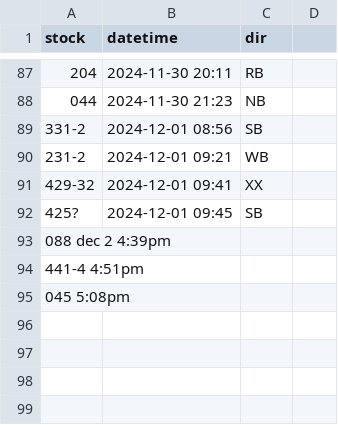
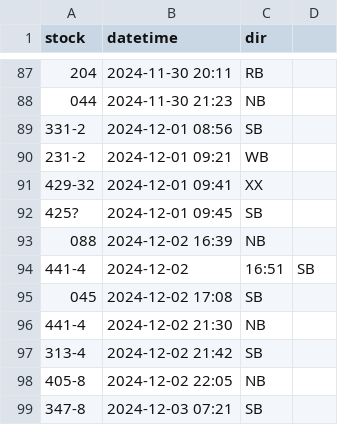
Before and after one commit to bryan7ran/banff-high-speed-rail, a CSV file: collect.csv, drawn as a sheet; only a part is shown, gaps mark what is left out; removed rows and columns are numbered as before the commit, all else as after; the diff names each change by its address in the sheet, - before the commit and + after, or states it on an @@ line.

Commit message:
Update collect.csv

```diff
--- a/collect.csv
+++ b/collect.csv
-row 93: 088 dec 2 4:39pm
-row 94: 441-4 4:51pm
-row 95: 045 5:08pm
+row 93: 088 | 2024-12-02 16:39 | NB
+row 94: 441-4 | 2024-12-02 | 16:51 | SB
+row 95: 045 | 2024-12-02 17:08 | SB
+row 96: 441-4 | 2024-12-02 21:30 | NB
+row 97: 313-4 | 2024-12-02 21:42 | SB
+row 98: 405-8 | 2024-12-02 22:05 | NB
+row 99: 347-8 | 2024-12-03 07:21 | SB
```
